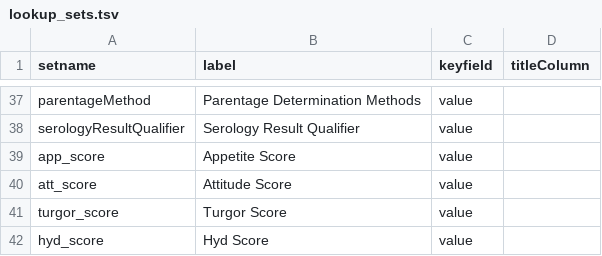
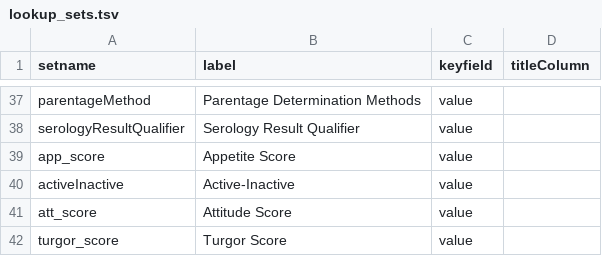
Before and after one commit to LabKey/snprcEHRModules, a TSV file: snprc_ehr/resources/data/lookup_sets.tsv, drawn as a sheet; only a part is shown, gaps mark what is left out; the shorter side is filled out with more unchanged rows; the diff names each change by its address in the sheet, - before the commit and + after, or states it on an @@ line.

Commit message:
1. locations are now properly sorted (locations Tree View) 2. Added a new lookup table for Active vs Inactive 3. Added screens to edit/add/delete vets, birth and death codes using LDK grids

```diff
--- a/snprc_ehr/resources/data/lookup_sets.tsv
+++ b/snprc_ehr/resources/data/lookup_sets.tsv
+row 40: activeInactive | Active-Inactive | value
```
Also changed, not shown: 19 other files.
